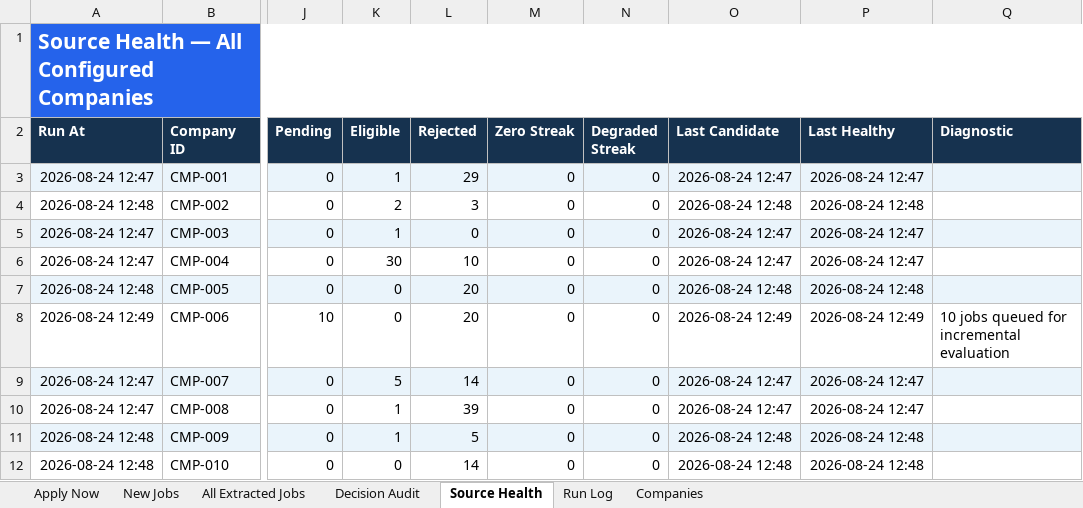
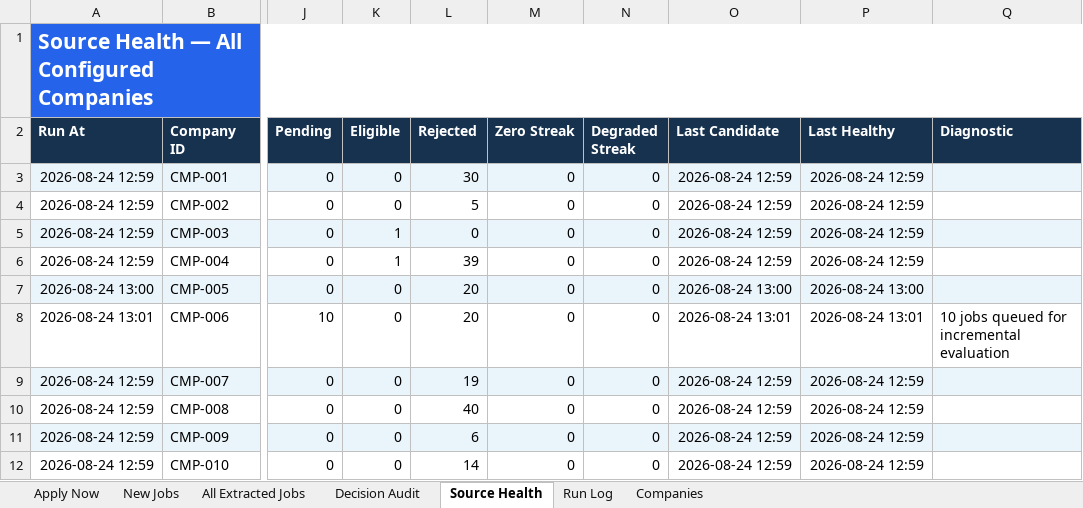
Before and after one commit to taran-dev4u/career-job-monitor, an Excel workbook: outputs/job-monitor/Job_Monitor.xlsx, sheet Source Health, drawn as a sheet; only a part is shown, gaps mark what is left out; values as stored, in another font and other column widths than the file's, no borders; table styles not drawn; the diff covers the shown part only; the diff names each change by its address in the sheet, - before the commit and + after, or states it on an @@ line.

```diff
--- a/outputs/job-monitor/Job_Monitor.xlsx (sheet Source Health)
+++ b/outputs/job-monitor/Job_Monitor.xlsx (sheet Source Health)
-A3 (Run At): 2026-08-24 12:47
+A3 (Run At): 2026-08-24 12:59
-K3 (Eligible): 1
+K3 (Eligible): 0
-L3 (Rejected): 29
+L3 (Rejected): 30
-O3 (Last Candidate): 2026-08-24 12:47
+O3 (Last Candidate): 2026-08-24 12:59
-P3 (Last Healthy): 2026-08-24 12:47
+P3 (Last Healthy): 2026-08-24 12:59
-A4 (Run At): 2026-08-24 12:48
+A4 (Run At): 2026-08-24 12:59
-K4 (Eligible): 2
+K4 (Eligible): 0
-L4 (Rejected): 3
+L4 (Rejected): 5
-O4 (Last Candidate): 2026-08-24 12:48
+O4 (Last Candidate): 2026-08-24 12:59
-P4 (Last Healthy): 2026-08-24 12:48
+P4 (Last Healthy): 2026-08-24 12:59
-A5:A6 (Run At): 2026-08-24 12:47
+A5:A6 (Run At): 2026-08-24 12:59
-O5:O6 (Last Candidate): 2026-08-24 12:47
+O5:O6 (Last Candidate): 2026-08-24 12:59
-P5:P6 (Last Healthy): 2026-08-24 12:47
+P5:P6 (Last Healthy): 2026-08-24 12:59
-K6 (Eligible): 30
+K6 (Eligible): 1
-L6 (Rejected): 10
+L6 (Rejected): 39
-A7 (Run At): 2026-08-24 12:48
+A7 (Run At): 2026-08-24 13:00
-O7 (Last Candidate): 2026-08-24 12:48
+O7 (Last Candidate): 2026-08-24 13:00
-P7 (Last Healthy): 2026-08-24 12:48
+P7 (Last Healthy): 2026-08-24 13:00
-A8 (Run At): 2026-08-24 12:49
+A8 (Run At): 2026-08-24 13:01
-O8 (Last Candidate): 2026-08-24 12:49
+O8 (Last Candidate): 2026-08-24 13:01
-P8 (Last Healthy): 2026-08-24 12:49
+P8 (Last Healthy): 2026-08-24 13:01
-A9:A10 (Run At): 2026-08-24 12:47
+A9:A10 (Run At): 2026-08-24 12:59
-K9 (Eligible): 5
+K9 (Eligible): 0
-L9 (Rejected): 14
+L9 (Rejected): 19
-O9:O10 (Last Candidate): 2026-08-24 12:47
+O9:O10 (Last Candidate): 2026-08-24 12:59
-P9:P10 (Last Healthy): 2026-08-24 12:47
+P9:P10 (Last Healthy): 2026-08-24 12:59
-K10:K11 (Eligible): 1
+K10:K11 (Eligible): 0
-L10 (Rejected): 39
+L10 (Rejected): 40
-A11:A12 (Run At): 2026-08-24 12:48
+A11:A12 (Run At): 2026-08-24 12:59
-L11 (Rejected): 5
+L11 (Rejected): 6
-O11:O12 (Last Candidate): 2026-08-24 12:48
+O11:O12 (Last Candidate): 2026-08-24 12:59
-P11:P12 (Last Healthy): 2026-08-24 12:48
+P11:P12 (Last Healthy): 2026-08-24 12:59
```
Also changed, not shown: 24 edited cells elsewhere in this sheet, sheet Apply Now, sheet Decision Audit, sheet All Extracted Jobs, sheet Run Log, 15 other files.
